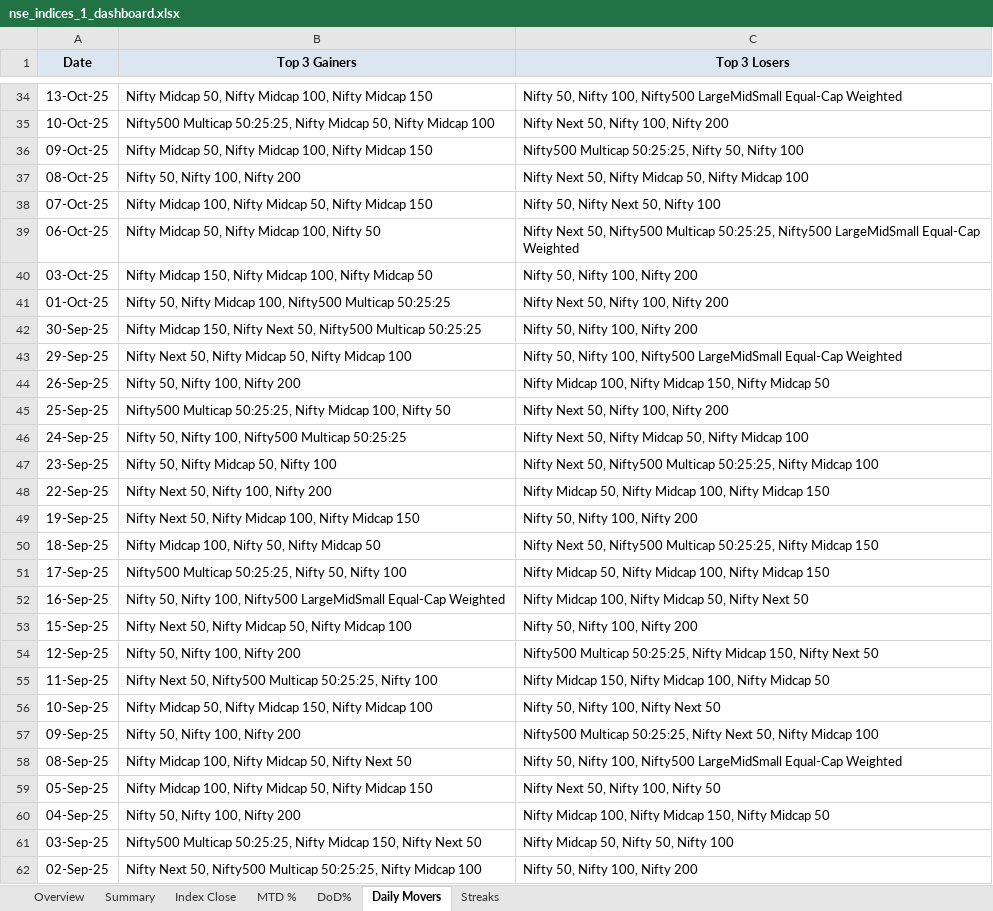
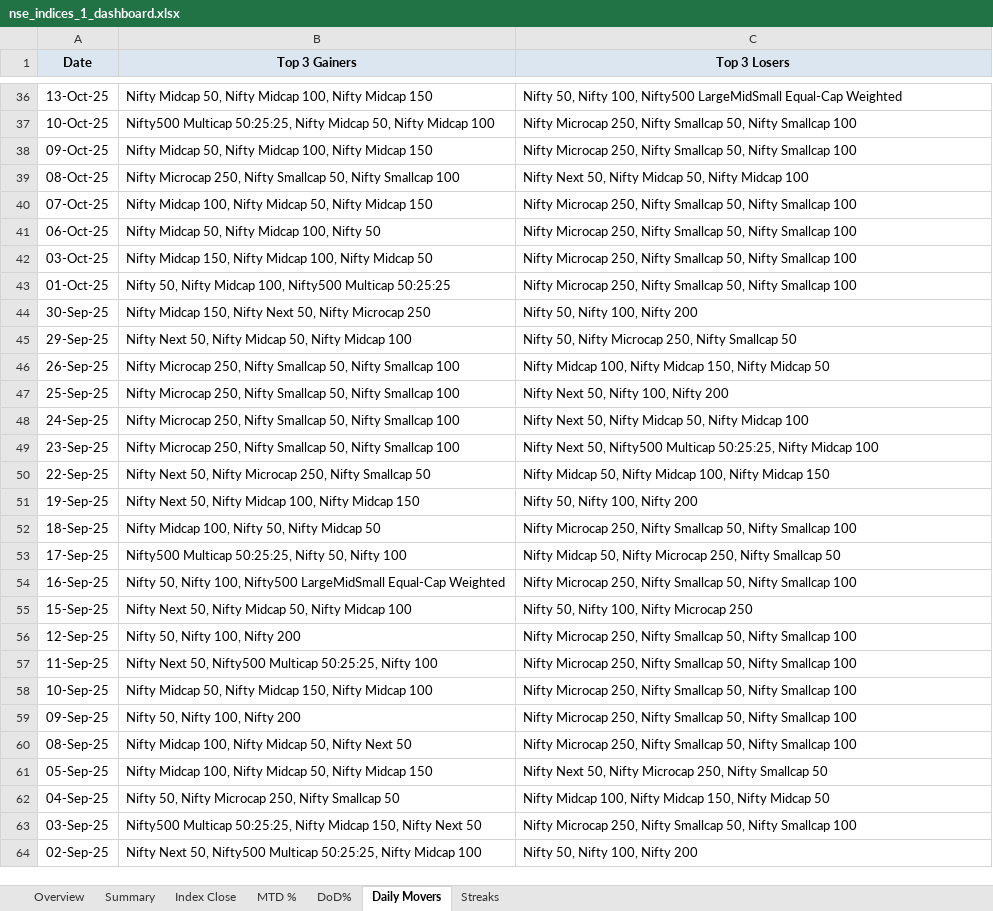
Before and after one commit to rahulshirke7951/nse.indices.auto, an Excel workbook: nse_indices_1_dashboard.xlsx, sheet Daily Movers, drawn as a sheet; only a part is shown, gaps mark what is left out; values as stored, in another font and other column widths than the file's, no borders; addresses are those after the commit; the diff covers the shown part only; the diff names each change by its address in the sheet, - before the commit and + after, or states it on an @@ line.

```diff
--- a/nse_indices_1_dashboard.xlsx (sheet Daily Movers)
+++ b/nse_indices_1_dashboard.xlsx (sheet Daily Movers)
-C37 (Top 3 Losers): Nifty Next 50, Nifty 100, Nifty 200
+C37 (Top 3 Losers): Nifty Microcap 250, Nifty Smallcap 50, Nifty Smallcap 100
-C38 (Top 3 Losers): Nifty500 Multicap 50:25:25, Nifty 50, Nifty 100
+C38 (Top 3 Losers): Nifty Microcap 250, Nifty Smallcap 50, Nifty Smallcap 100
-B39 (Top 3 Gainers): Nifty 50, Nifty 100, Nifty 200
+B39 (Top 3 Gainers): Nifty Microcap 250, Nifty Smallcap 50, Nifty Smallcap 100
-C40 (Top 3 Losers): Nifty 50, Nifty Next 50, Nifty 100
+C40 (Top 3 Losers): Nifty Microcap 250, Nifty Smallcap 50, Nifty Smallcap 100
-C41 (Top 3 Losers): Nifty Next 50, Nifty500 Multicap 50:25:25, Nifty500 LargeMidSmall Equal-Cap Weighted
+C41 (Top 3 Losers): Nifty Microcap 250, Nifty Smallcap 50, Nifty Smallcap 100
-C42 (Top 3 Losers): Nifty 50, Nifty 100, Nifty 200
+C42 (Top 3 Losers): Nifty Microcap 250, Nifty Smallcap 50, Nifty Smallcap 100
-C43 (Top 3 Losers): Nifty Next 50, Nifty 100, Nifty 200
+C43 (Top 3 Losers): Nifty Microcap 250, Nifty Smallcap 50, Nifty Smallcap 100
-B44 (Top 3 Gainers): …Next 50, Nifty500 Multicap 50:25:25
+B44 (Top 3 Gainers): …Next 50, Nifty Microcap 250
-C45 (Top 3 Losers): …50, Nifty 100, Nifty500 LargeMidSmall Equal-Cap Weighted
+C45 (Top 3 Losers): …50, Nifty Microcap 250, Nifty Smallcap 50
-B46 (Top 3 Gainers): Nifty 50, Nifty 100, Nifty 200
+B46 (Top 3 Gainers): Nifty Microcap 250, Nifty Smallcap 50, Nifty Smallcap 100
-B47 (Top 3 Gainers): Nifty500 Multicap 50:25:25, Nifty Midcap 100, Nifty 50
+B47 (Top 3 Gainers): Nifty Microcap 250, Nifty Smallcap 50, Nifty Smallcap 100
-B48 (Top 3 Gainers): Nifty 50, Nifty 100, Nifty500 Multicap 50:25:25
+B48 (Top 3 Gainers): Nifty Microcap 250, Nifty Smallcap 50, Nifty Smallcap 100
-B49 (Top 3 Gainers): Nifty 50, Nifty Midcap 50, Nifty 100
+B49 (Top 3 Gainers): Nifty Microcap 250, Nifty Smallcap 50, Nifty Smallcap 100
-B50 (Top 3 Gainers): Nifty Next 50, Nifty 100, Nifty 200
+B50 (Top 3 Gainers): Nifty Next 50, Nifty Microcap 250, Nifty Smallcap 50
-C52 (Top 3 Losers): Nifty Next 50, Nifty500 Multicap 50:25:25, Nifty Midcap 150
+C52 (Top 3 Losers): Nifty Microcap 250, Nifty Smallcap 50, Nifty Smallcap 100
-C53 (Top 3 Losers): …50, Nifty Midcap 100, Nifty Midcap 150
+C53 (Top 3 Losers): …50, Nifty Microcap 250, Nifty Smallcap 50
-C54 (Top 3 Losers): Nifty Midcap 100, Nifty Midcap 50, Nifty Next 50
+C54 (Top 3 Losers): Nifty Microcap 250, Nifty Smallcap 50, Nifty Smallcap 100
-C55 (Top 3 Losers): Nifty 50, Nifty 100, Nifty 200
+C55 (Top 3 Losers): Nifty 50, Nifty 100, Nifty Microcap 250
-C56 (Top 3 Losers): Nifty500 Multicap 50:25:25, Nifty Midcap 150, Nifty Next 50
+C56 (Top 3 Losers): Nifty Microcap 250, Nifty Smallcap 50, Nifty Smallcap 100
-C57 (Top 3 Losers): Nifty Midcap 150, Nifty Midcap 100, Nifty Midcap 50
+C57 (Top 3 Losers): Nifty Microcap 250, Nifty Smallcap 50, Nifty Smallcap 100
-C58 (Top 3 Losers): Nifty 50, Nifty 100, Nifty Next 50
+C58 (Top 3 Losers): Nifty Microcap 250, Nifty Smallcap 50, Nifty Smallcap 100
-C59 (Top 3 Losers): Nifty500 Multicap 50:25:25, Nifty Next 50, Nifty Midcap 100
+C59 (Top 3 Losers): Nifty Microcap 250, Nifty Smallcap 50, Nifty Smallcap 100
-C60 (Top 3 Losers): Nifty 50, Nifty 100, Nifty500 LargeMidSmall Equal-Cap Weighted
+C60 (Top 3 Losers): Nifty Microcap 250, Nifty Smallcap 50, Nifty Smallcap 100
-C61 (Top 3 Losers): Nifty Next 50, Nifty 100, Nifty 50
+C61 (Top 3 Losers): Nifty Next 50, Nifty Microcap 250, Nifty Smallcap 50
-B62 (Top 3 Gainers): Nifty 50, Nifty 100, Nifty 200
+B62 (Top 3 Gainers): Nifty 50, Nifty Microcap 250, Nifty Smallcap 50
-C63 (Top 3 Losers): Nifty Midcap 50, Nifty 50, Nifty 100
+C63 (Top 3 Losers): Nifty Microcap 250, Nifty Smallcap 50, Nifty Smallcap 100
```
Also changed, not shown: 2 added rows and 27 edited cells elsewhere in this sheet, sheet MTD %, sheet DoD%, sheet Index Close, sheet Summary, sheet Streaks, sheet Overview, nse_indices_1_raw.xlsx, 1 other file.
